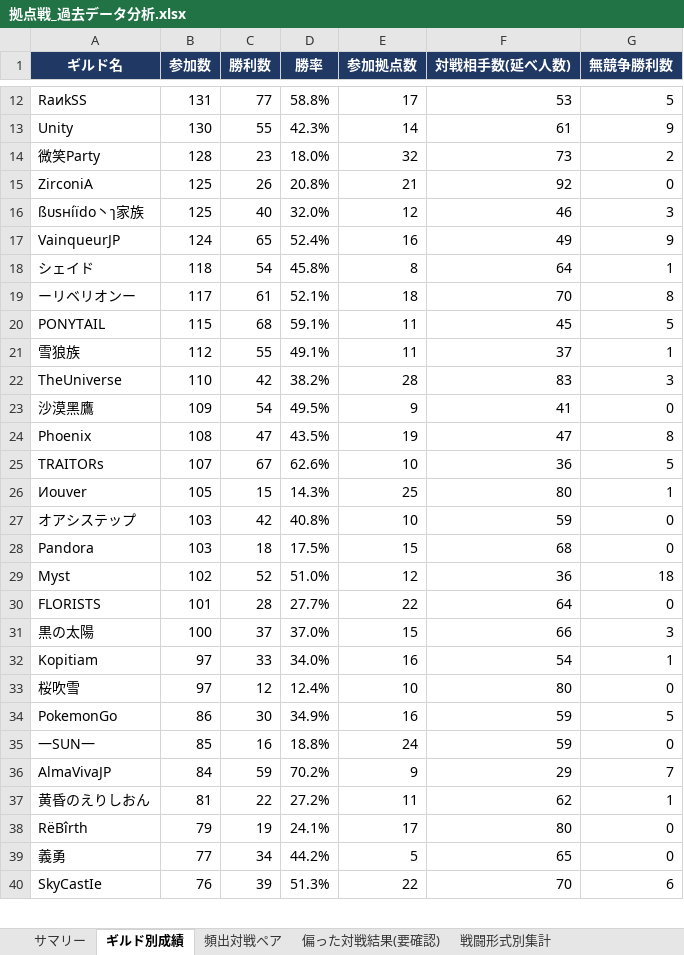
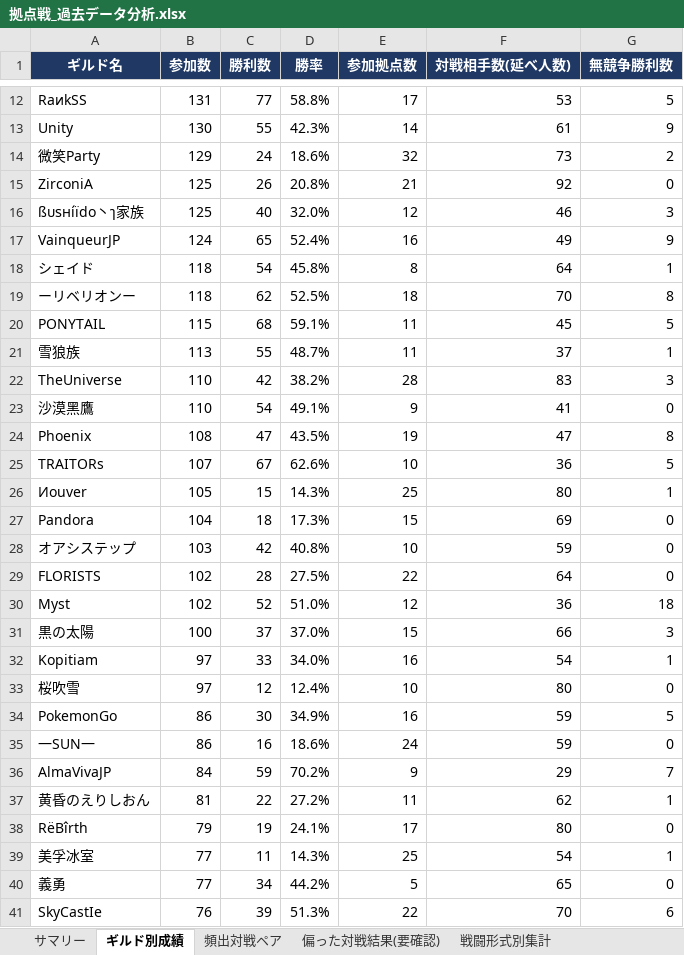
Before and after one commit to Lily-0619/bdm-node-war-tracker, an Excel workbook: report/output/拠点戦_過去データ分析.xlsx, sheet ギルド別成績, drawn as a sheet; only a part is shown, gaps mark what is left out; values as stored, in another font and other column widths than the file's, no borders; removed rows and columns are numbered as before the commit, all else as after; the diff covers the shown part only; the diff names each change by its address in the sheet, - before the commit and + after, or states it on an @@ line.

```diff
--- a/report/output/拠点戦_過去データ分析.xlsx (sheet ギルド別成績)
+++ b/report/output/拠点戦_過去データ分析.xlsx (sheet ギルド別成績)
-B14 (参加数): 128
+B14 (参加数): 129
-C14 (勝利数): 23
+C14 (勝利数): 24
-D14 (勝率): 18.0%
+D14 (勝率): 18.6%
-B19 (参加数): 117
+B19 (参加数): 118
-C19 (勝利数): 61
+C19 (勝利数): 62
-D19 (勝率): 52.1%
+D19 (勝率): 52.5%
-B21 (参加数): 112
+B21 (参加数): 113
-D21 (勝率): 49.1%
+D21 (勝率): 48.7%
-B23 (参加数): 109
+B23 (参加数): 110
-D23 (勝率): 49.5%
+D23 (勝率): 49.1%
+row 27: Pandora | 104 | 18 | 17.3% | 15 | 69 | 0
-row 28: Pandora | 103 | 18 | 17.5% | 15 | 68 | 0
+row 29: FLORISTS | 102 | 28 | 27.5% | 22 | 64 | 0
-row 30: FLORISTS | 101 | 28 | 27.7% | 22 | 64 | 0
-B35 (参加数): 85
+B35 (参加数): 86
-D35 (勝率): 18.8%
+D35 (勝率): 18.6%
+row 39: 美孚冰室 | 77 | 11 | 14.3% | 25 | 54 | 1
```
Also changed, not shown: 6 added rows, 7 removed rows and 11 edited cells elsewhere in this sheet, sheet 月別参加数, sheet 頻出対戦ペア, sheet N人巴_頻出組み合わせ, sheet 拠点別入札状況, sheet 偏った対戦結果(要確認), sheet 新規参入_離脱, 2 more sheets, 8 other files.
